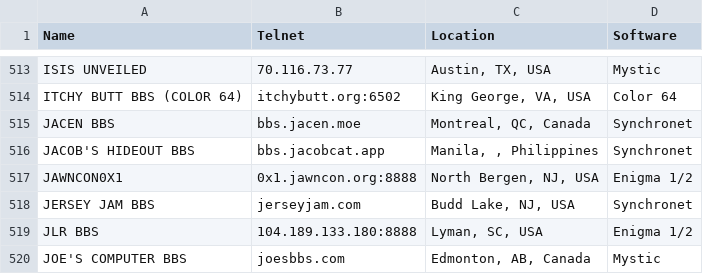
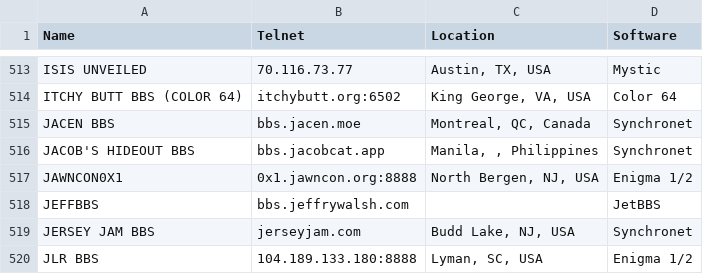
Before and after one commit to jeffrywalsh/retroterm, a CSV file: bbs.csv, drawn as a sheet; only a part is shown, gaps mark what is left out; the shorter side is filled out with more unchanged rows; the diff names each change by its address in the sheet, - before the commit and + after, or states it on an @@ line.

Commit message:
feat: Add JeffBBS to the directory
JetBBS-rs now has file areas with built-in Zmodem; a download of its
ZMTEST.ZIP through retroterm's rz arrives byte for byte.

```diff
--- a/bbs.csv
+++ b/bbs.csv
+row 518: JEFFBBS | bbs.jeffrywalsh.com |  | JetBBS
```
